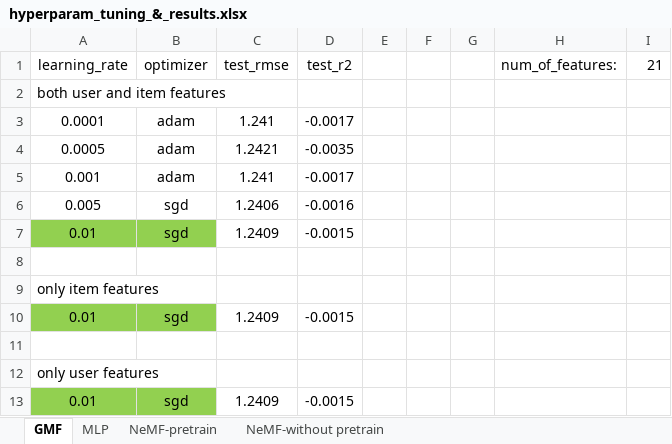
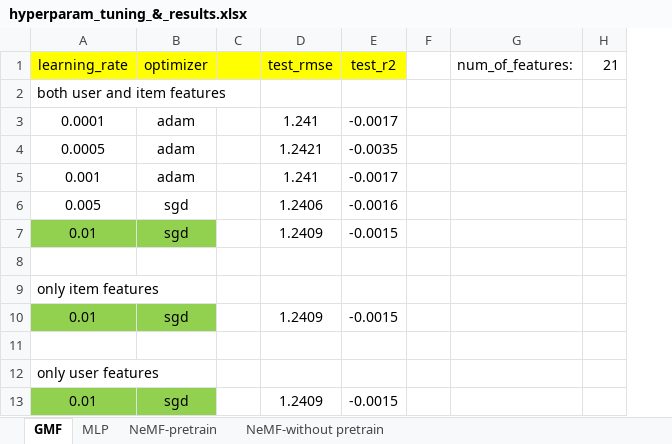
Before and after one commit to akhilesh-somani/Restaurant_Recommendation_System, an Excel workbook: Our_Approach/hyperparam_tuning_&_results.xlsx, sheet GMF, drawn as a sheet; values as stored, in another font and other column widths than the file's, no borders; removed rows and columns are numbered as before the commit, all else as after; the diff names each change by its address in the sheet, - before the commit and + after, or states it on an @@ line.

```diff
--- a/Our_Approach/hyperparam_tuning_&_results.xlsx (sheet GMF)
+++ b/Our_Approach/hyperparam_tuning_&_results.xlsx (sheet GMF)
+column C, empty
-column E, empty
-column G, empty
-A1:B1 fill: none
+A1:B1 fill: #FFFF00
-D1:E1 fill: none
+D1:E1 fill: #FFFF00
```
Also changed, not shown: sheet MLP, sheet NeMF-pretrain, sheet NeMF-without pretrain, 1 other file.
